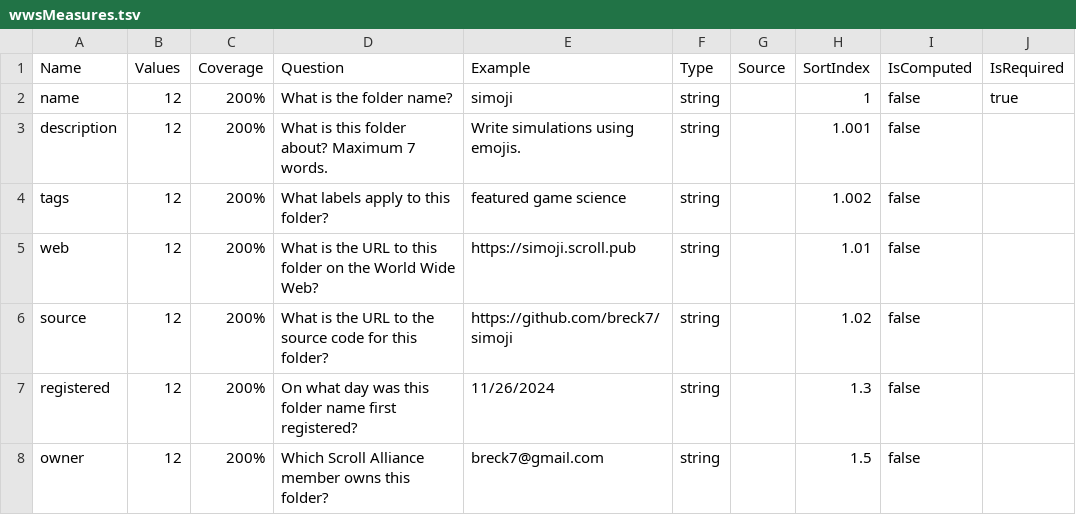
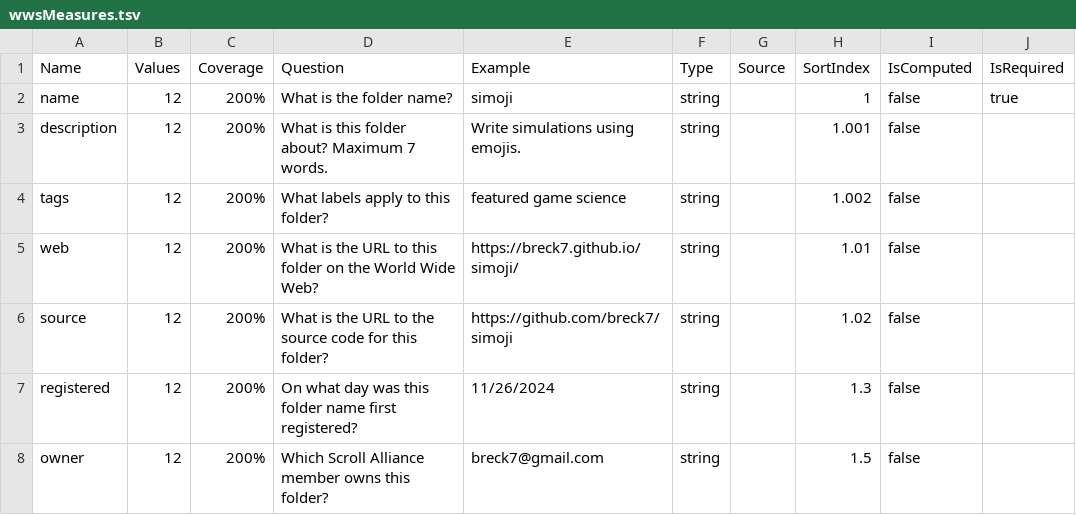
Before and after one commit to breck7/wws, a TSV file: wwsMeasures.tsv, drawn as a sheet; only a part is shown; the diff names each change by its address in the sheet, - before the commit and + after, or states it on an @@ line.

```diff
--- a/wwsMeasures.tsv
+++ b/wwsMeasures.tsv
-E5 (Example): https://simoji.scroll.pub
+E5 (Example): https://breck7.github.io/simoji/
```
Also changed, not shown: root.csv, root.tsv, 8 other files.
